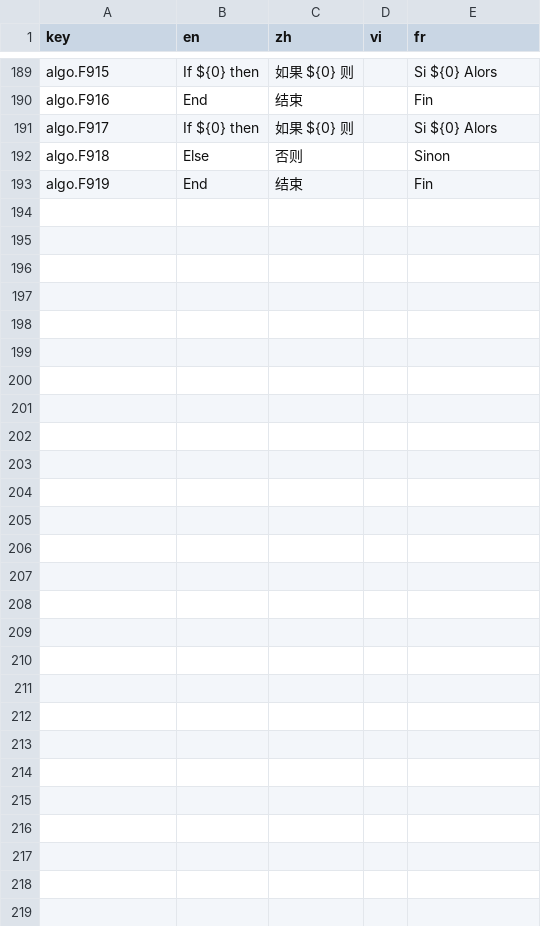
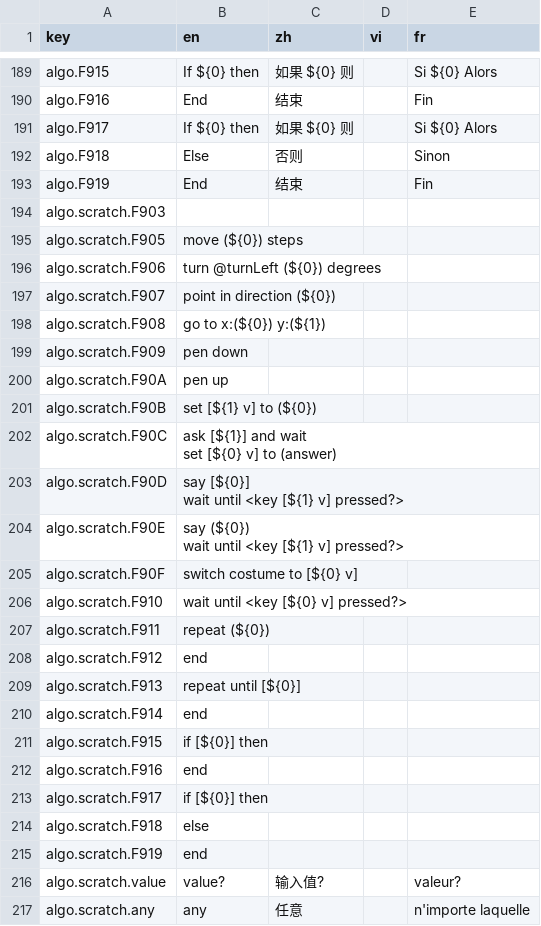
Before and after one commit to CalcWorld/ClassWizQR, a CSV file: src/i18n/resource.csv, drawn as a sheet; only a part is shown, gaps mark what is left out.

Commit message:
refactor: i18n `algo`

```diff
--- a/src/i18n/resource.csv
+++ b/src/i18n/resource.csv
@@ -193 +193,28 @@ algo.F918,"Else","否则",,"Sinon"
 algo.F919,"End","结束",,"Fin"
+algo.scratch.F903," ",,,
+algo.scratch.F905,"move (${0}) steps",,,
+algo.scratch.F906,"turn @turnLeft (${0}) degrees",,,
+algo.scratch.F907,"point in direction (${0})",,,
+algo.scratch.F908,"go to x:(${0}) y:(${1})",,,
+algo.scratch.F909,"pen down",,,
+algo.scratch.F90A,"pen up",,,
+algo.scratch.F90B,"set [${1} v] to (${0})",,,
+algo.scratch.F90C,"ask [${1}] and wait
+set [${0} v] to (answer)",,,
+algo.scratch.F90D,"say [${0}]
+wait until <key [${1} v] pressed?>",,,
+algo.scratch.F90E,"say (${0})
+wait until <key [${1} v] pressed?>",,,
+algo.scratch.F90F,"switch costume to [${0} v]",,,
+algo.scratch.F910,"wait until <key [${0} v] pressed?>",,,
+algo.scratch.F911,"repeat (${0})",,,
+algo.scratch.F912,"end",,,
+algo.scratch.F913,"repeat until [${0}]",,,
+algo.scratch.F914,"end",,,
+algo.scratch.F915,"if [${0}] then",,,
+algo.scratch.F916,"end",,,
+algo.scratch.F917,"if [${0}] then",,,
+algo.scratch.F918,"else",,,
+algo.scratch.F919,"end",,,
+algo.scratch.value,"value?","输入值?",,"valeur?"
+algo.scratch.any,"any","任意",,"n'importe laquelle"
```
